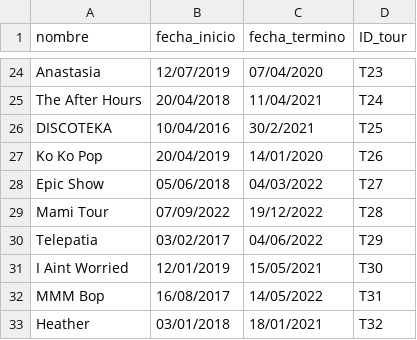
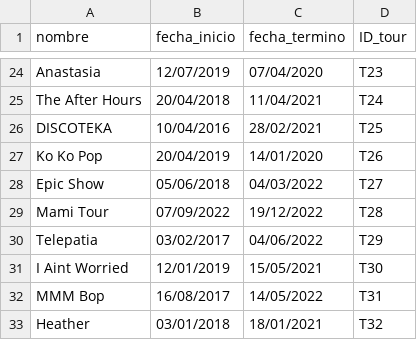
Before and after one commit to gaspcr/pagina, a CSV file: Datos Impares/tour_bdd.csv, drawn as a sheet; only a part is shown, gaps mark what is left out.

```diff
--- a/Datos Impares/tour_bdd.csv
+++ b/Datos Impares/tour_bdd.csv
@@ -25,3 +25,3 @@ Anastasia,12/07/2019,07/04/2020,T23
 The After Hours,20/04/2018,11/04/2021,T24
-DISCOTEKA,10/04/2016,30/2/2021,T25
+DISCOTEKA,10/04/2016,28/02/2021,T25
 Ko Ko Pop,20/04/2019,14/01/2020,T26
```
Also changed, not shown: 1 other file.
